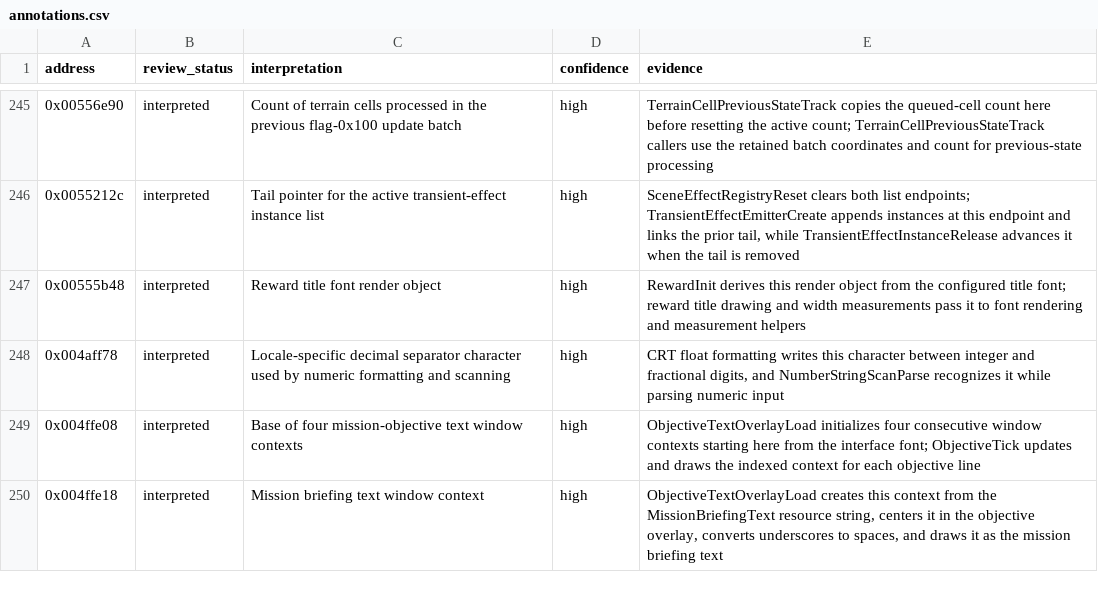
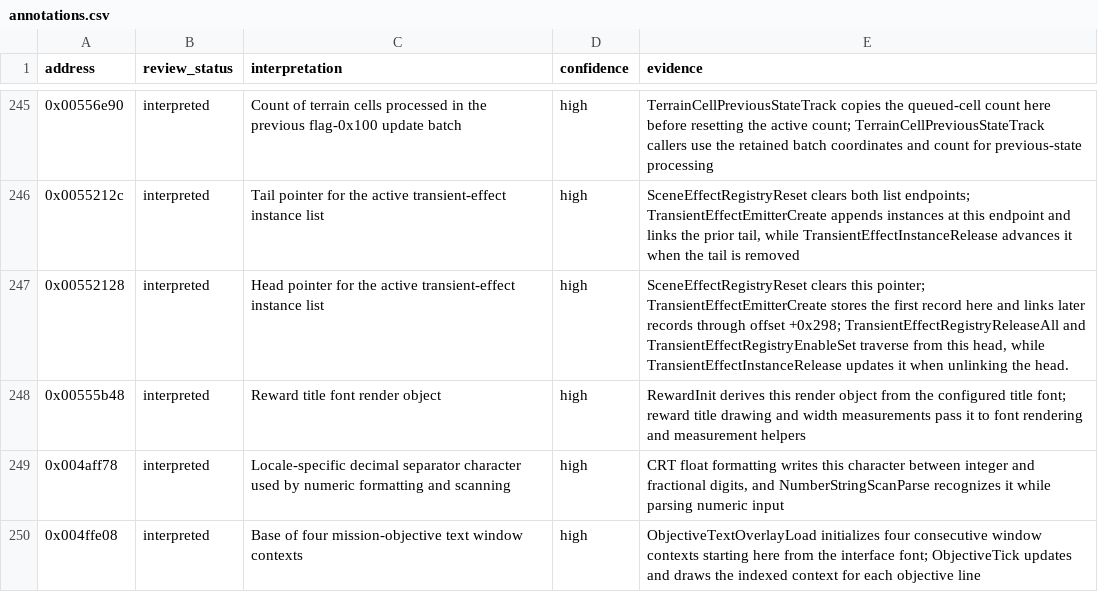
Before and after one commit to robbert229/lrr-portable, a CSV file: docs/dat/annotations.csv, drawn as a sheet; only a part is shown, gaps mark what is left out; the shorter side is filled out with more unchanged rows; the diff names each change by its address in the sheet, - before the commit and + after, or states it on an @@ line.

Commit message:
docs: classify transient effect registry head

```diff
--- a/docs/dat/annotations.csv
+++ b/docs/dat/annotations.csv
+row 247: 0x00552128 | interpreted | Head pointer for the active transient-effect instance list | high | SceneEffectRegistryReset clears this pointer; TransientEffectEmitterCreate stores the first record here and links later records through offset +0x298; TransientEffectRegistryReleaseAll and TransientEffectRegistryEnableSet traverse from this head, while TransientEffectInstanceRelease updates it when unlinking the head.
```
Also changed, not shown: 2 other files.
